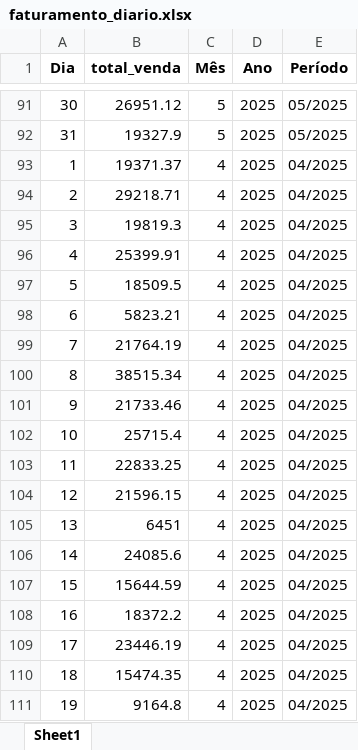
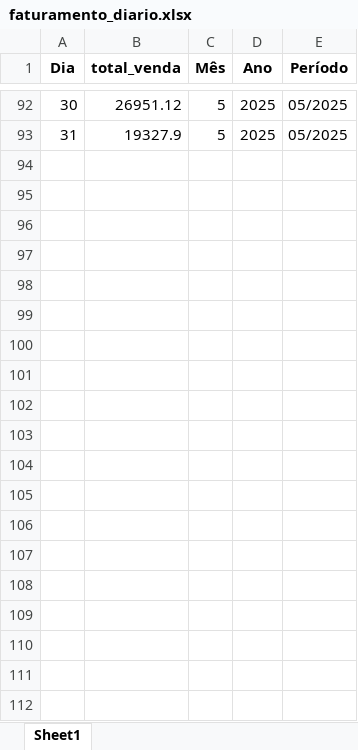
Before and after one commit to maloka-ai/poc-dashboard, an Excel workbook: dados/BIBI/Dados_BIBI_PF/faturamento_diario.xlsx, sheet Sheet1, drawn as a sheet; only a part is shown, gaps mark what is left out; values as stored, in another font and other column widths than the file's, no borders; removed rows and columns are numbered as before the commit, all else as after; the diff covers the shown part only; the diff names each change by its address in the sheet, - before the commit and + after, or states it on an @@ line.

Commit message:
atualizei dados bibi e add

```diff
--- a/dados/BIBI/Dados_BIBI_PF/faturamento_diario.xlsx (sheet Sheet1)
+++ b/dados/BIBI/Dados_BIBI_PF/faturamento_diario.xlsx (sheet Sheet1)
-row 93: 1 | 19371.37 | 4 | 2025 | 04/2025
-row 94: 2 | 29218.71 | 4 | 2025 | 04/2025
-row 95: 3 | 19819.3 | 4 | 2025 | 04/2025
-row 96: 4 | 25399.91 | 4 | 2025 | 04/2025
-row 97: 5 | 18509.5 | 4 | 2025 | 04/2025
-row 98: 6 | 5823.21 | 4 | 2025 | 04/2025
-row 99: 7 | 21764.19 | 4 | 2025 | 04/2025
-row 100: 8 | 38515.34 | 4 | 2025 | 04/2025
-row 101: 9 | 21733.46 | 4 | 2025 | 04/2025
-row 102: 10 | 25715.4 | 4 | 2025 | 04/2025
-row 103: 11 | 22833.25 | 4 | 2025 | 04/2025
-row 104: 12 | 21596.15 | 4 | 2025 | 04/2025
-row 105: 13 | 6451 | 4 | 2025 | 04/2025
-row 106: 14 | 24085.6 | 4 | 2025 | 04/2025
-row 107: 15 | 15644.59 | 4 | 2025 | 04/2025
-row 108: 16 | 18372.2 | 4 | 2025 | 04/2025
-row 109: 17 | 23446.19 | 4 | 2025 | 04/2025
-row 110: 18 | 15474.35 | 4 | 2025 | 04/2025
-row 111: 19 | 9164.8 | 4 | 2025 | 04/2025
```
Also changed, not shown: 1 added row and 11 removed rows elsewhere in this sheet, dados/ADD/Dados_ADD_PF/analise_consistencia_estoque.xlsx, dados/ADD/Dados_ADD_PF/analise_curva_cobertura.xlsx, 26 other files.
